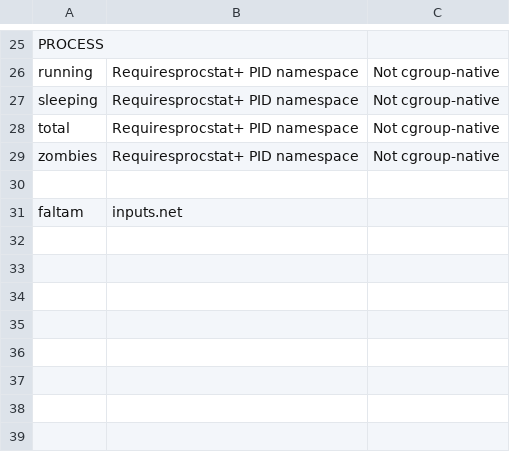
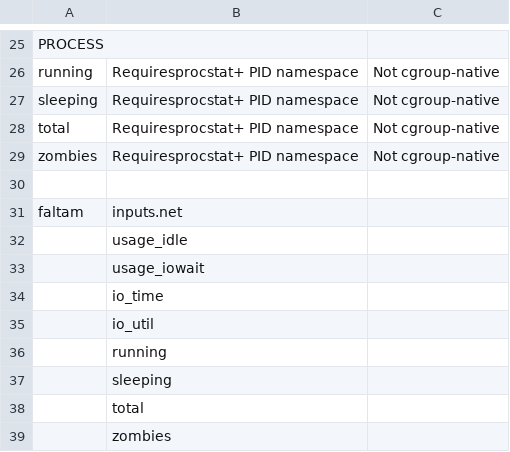
Before and after one commit to vitorco7/saturmon, a CSV file: monitoring-stack/docs/metric_mapping.csv, drawn as a sheet; only a part is shown, gaps mark what is left out; the diff names each change by its address in the sheet, - before the commit and + after, or states it on an @@ line.

Commit message:
update docs

```diff
--- a/monitoring-stack/docs/metric_mapping.csv
+++ b/monitoring-stack/docs/metric_mapping.csv
+row 32:  | usage_idle
+row 33:  | usage_iowait
+row 34:  | io_time
+row 35:  | io_util
+row 36:  | running
+row 37:  | sleeping
+row 38:  | total
+row 39:  | zombies
```
